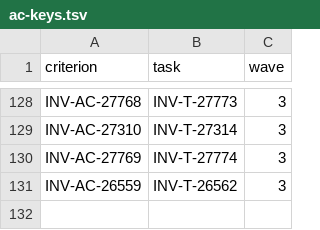
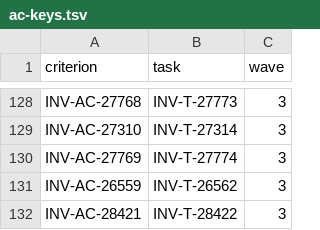
Before and after one commit to dynokore/DynoGST, a TSV file: svc-payload/ac-keys.tsv, drawn as a sheet; only a part is shown, gaps mark what is left out; the diff names each change by its address in the sheet, - before the commit and + after, or states it on an @@ line.

```diff
--- a/svc-payload/ac-keys.tsv
+++ b/svc-payload/ac-keys.tsv
+row 132: INV-AC-28421 | INV-T-28422 | 3
```
Also changed, not shown: 3 other files.
